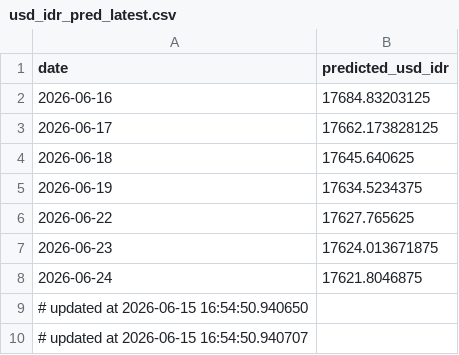
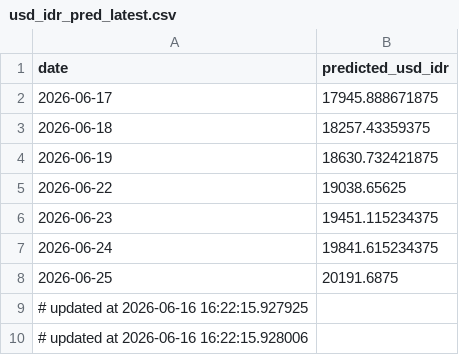
Before and after one commit to Sevinee/usd-idr-dashboard-prediction, a CSV file: usd_idr_pred_latest.csv, drawn as a sheet.

```diff
--- a/usd_idr_pred_latest.csv
+++ b/usd_idr_pred_latest.csv
@@ -1,10 +1,10 @@
 date,predicted_usd_idr
-2026-06-16,17684.83203125
-2026-06-17,17662.173828125
-2026-06-18,17645.640625
-2026-06-19,17634.5234375
-2026-06-22,17627.765625
-2026-06-23,17624.013671875
-2026-06-24,17621.8046875
-# updated at 2026-06-15 16:54:50.940650
-# updated at 2026-06-15 16:54:50.940707
+2026-06-17,17945.888671875
+2026-06-18,18257.43359375
+2026-06-19,18630.732421875
+2026-06-22,19038.65625
+2026-06-23,19451.115234375
+2026-06-24,19841.615234375
+2026-06-25,20191.6875
+# updated at 2026-06-16 16:22:15.927925
+# updated at 2026-06-16 16:22:15.928006
```
Also changed, not shown: preprocessed_actual_data.csv, usd_idr_actual.csv, 1 other file.
